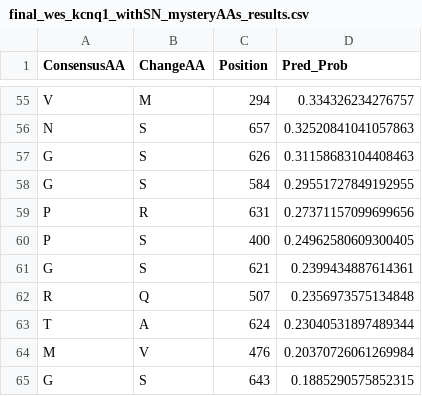
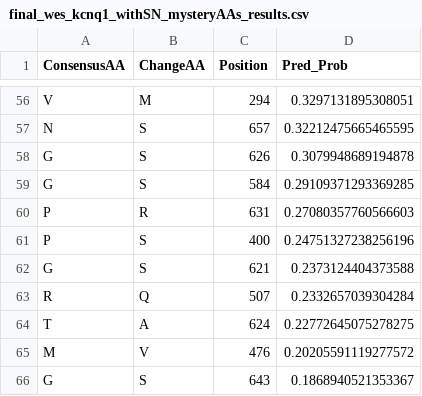
Before and after one commit to rachellea/medgenetics, a CSV file: final_wes_kcnq1_withSN_mysteryAAs_results.csv, drawn as a sheet; only a part is shown, gaps mark what is left out; addresses are those after the commit; the diff covers the shown part only; the diff names each change by its address in the sheet, - before the commit and + after, or states it on an @@ line.

```diff
--- a/final_wes_kcnq1_withSN_mysteryAAs_results.csv
+++ b/final_wes_kcnq1_withSN_mysteryAAs_results.csv
-D56 (Pred_Prob): 0.334326234276757
+D56 (Pred_Prob): 0.3297131895308051
-D57 (Pred_Prob): 0.32520841041057863
+D57 (Pred_Prob): 0.32212475665465595
-D58 (Pred_Prob): 0.31158683104408463
+D58 (Pred_Prob): 0.3079948689194878
-D59 (Pred_Prob): 0.29551727849192955
+D59 (Pred_Prob): 0.29109371293369285
-D60 (Pred_Prob): 0.27371157099699656
+D60 (Pred_Prob): 0.27080357760566603
-D61 (Pred_Prob): 0.24962580609300405
+D61 (Pred_Prob): 0.24751327238256196
-D62 (Pred_Prob): 0.2399434887614361
+D62 (Pred_Prob): 0.2373124404373588
-D63 (Pred_Prob): 0.2356973575134848
+D63 (Pred_Prob): 0.2332657039304284
-D64 (Pred_Prob): 0.23040531897489344
+D64 (Pred_Prob): 0.22772645075278275
-D65 (Pred_Prob): 0.20370726061269984
+D65 (Pred_Prob): 0.20205591119277572
-D66 (Pred_Prob): 0.1885290575852315
+D66 (Pred_Prob): 0.1868940521353367
```
Also changed, not shown: 5 added rows, 4 removed rows and 49 edited cells elsewhere in this file, final_clinvar_kcnq1_withSN_mysteryAAs_results.csv.
